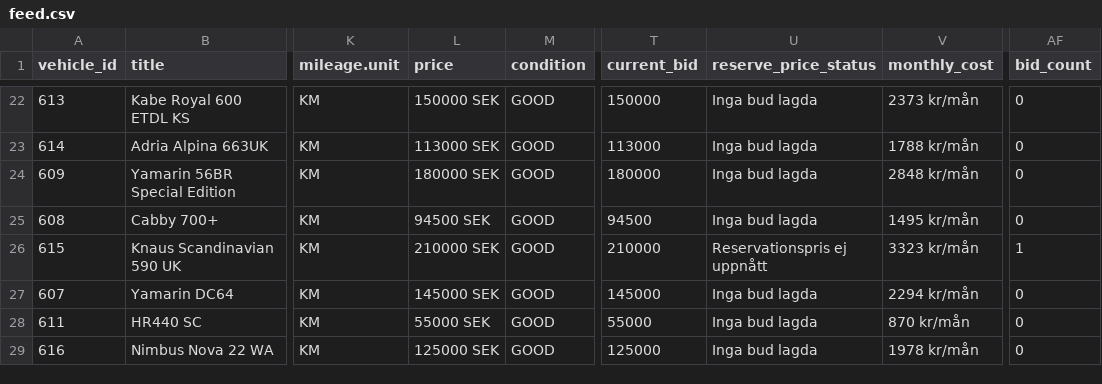
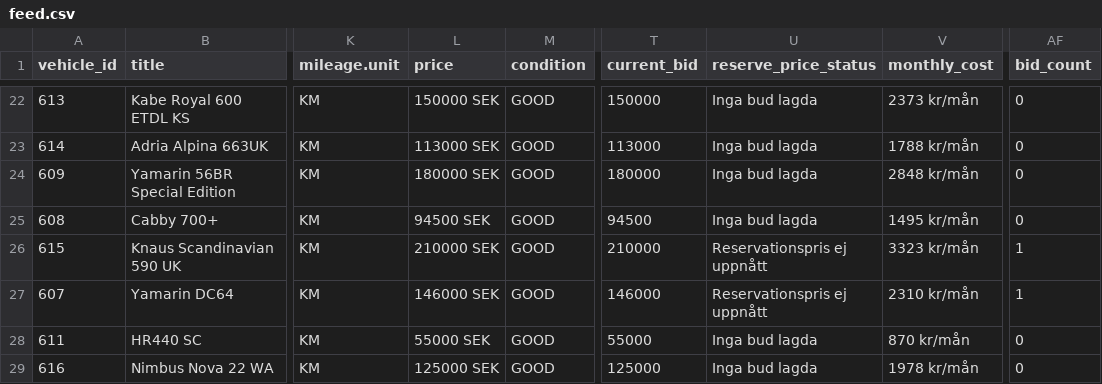
Before and after one commit to Viva-Media/frivio-feed, a CSV file: feed.csv, drawn as a sheet; only a part is shown, gaps mark what is left out; the diff names each change by its address in the sheet, - before the commit and + after, or states it on an @@ line.

Commit message:
Update feed 1a3bcea8802c116cd21b61650a594483b4900f2f

```diff
--- a/feed.csv
+++ b/feed.csv
-L27 (price): 145000 SEK
+L27 (price): 146000 SEK
-T27 (current_bid): 145000
+T27 (current_bid): 146000
-U27 (reserve_price_status): Inga bud lagda
+U27 (reserve_price_status): Reservationspris ej uppnått
-V27 (monthly_cost): 2294 kr/mån
+V27 (monthly_cost): 2310 kr/mån
-AF27 (bid_count): 0
+AF27 (bid_count): 1
```
Also changed, not shown: 1 other file.
